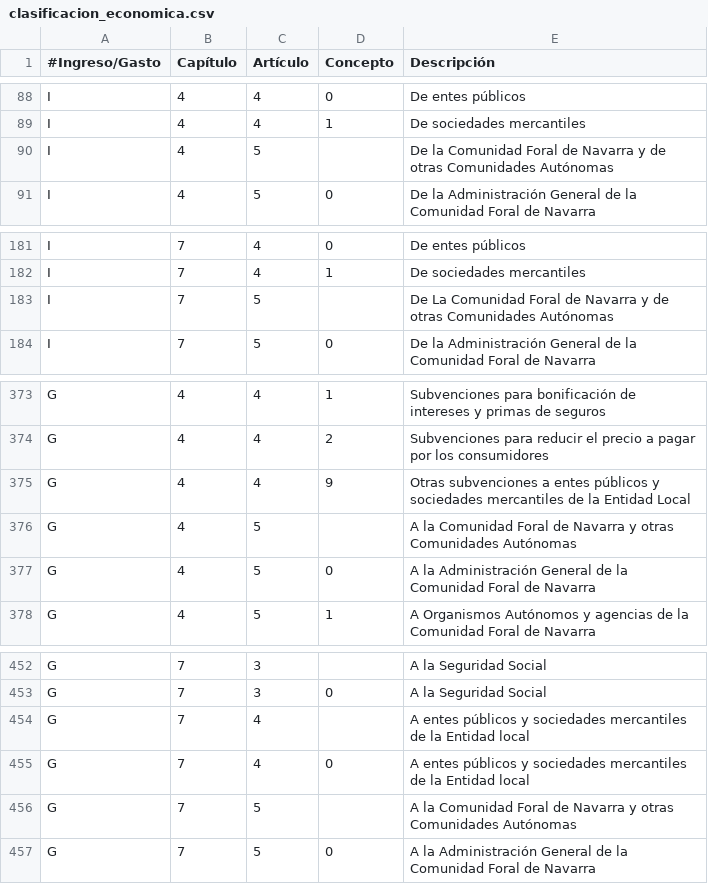
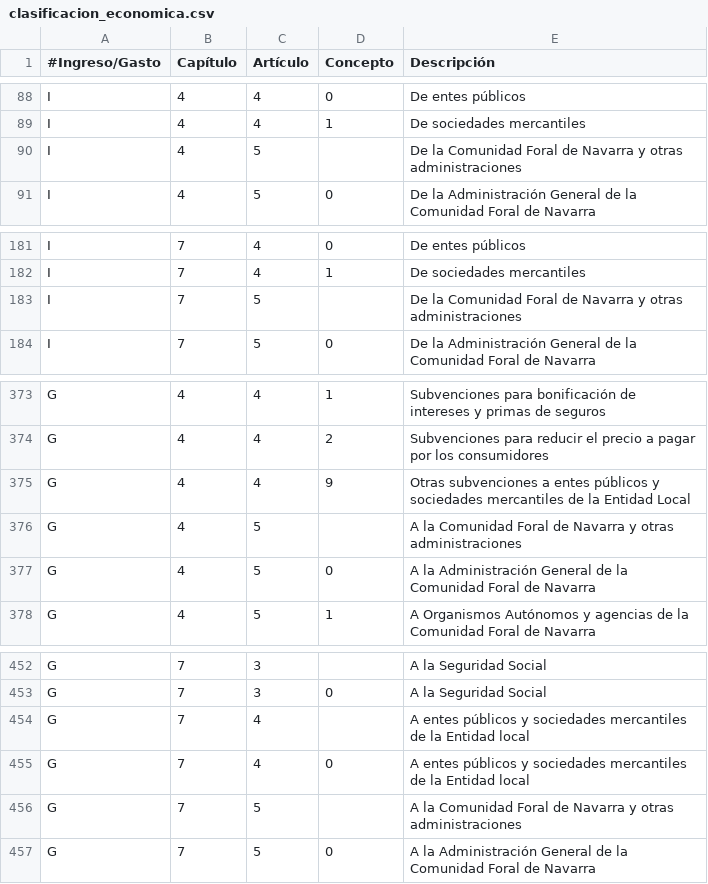
Before and after one commit to civio/presupuesto-valledeegues, a CSV file: data/es/clasificacion_economica.csv, drawn as a sheet; only a part is shown, gaps mark what is left out.

Commit message:
Update economic code descriptions per customer request
civio/presupuesto-management#808

```diff
--- a/data/es/clasificacion_economica.csv
+++ b/data/es/clasificacion_economica.csv
@@ -89,3 +89,3 @@ I,4,4,0,"De entes públicos"
 I,4,4,1,"De sociedades mercantiles"
-I,4,5,,"De la Comunidad Foral de Navarra y de otras Comunidades Autónomas"
+I,4,5,,"De la Comunidad Foral de Navarra y otras administraciones"
 I,4,5,0,"De la Administración General de la Comunidad Foral de Navarra"
@@ -182,3 +182,3 @@ I,7,4,0,"De entes públicos"
 I,7,4,1,"De sociedades mercantiles"
-I,7,5,,"De La Comunidad Foral de Navarra y de otras Comunidades Autónomas"
+I,7,5,,"De la Comunidad Foral de Navarra y otras administraciones"
 I,7,5,0,"De la Administración General de la Comunidad Foral de Navarra"
@@ -375,3 +375,3 @@ G,4,4,2,"Subvenciones para reducir el precio a pagar por los consumidores"
 G,4,4,9,"Otras subvenciones a entes públicos y sociedades mercantiles de la Entidad Local"
-G,4,5,,"A la Comunidad Foral de Navarra y otras Comunidades Autónomas"
+G,4,5,,"A la Comunidad Foral de Navarra y otras administraciones"
 G,4,5,0,"A la Administración General de la Comunidad Foral de Navarra"
@@ -455,3 +455,3 @@ G,7,4,,"A entes públicos y sociedades mercantiles de la Entidad local"
 G,7,4,0,"A entes públicos y sociedades mercantiles de la Entidad local"
-G,7,5,,"A la Comunidad Foral de Navarra y otras Comunidades Autónomas"
+G,7,5,,"A la Comunidad Foral de Navarra y otras administraciones"
 G,7,5,0,"A la Administración General de la Comunidad Foral de Navarra"
```
Also changed, not shown: data/eu/clasificacion_economica.csv.
